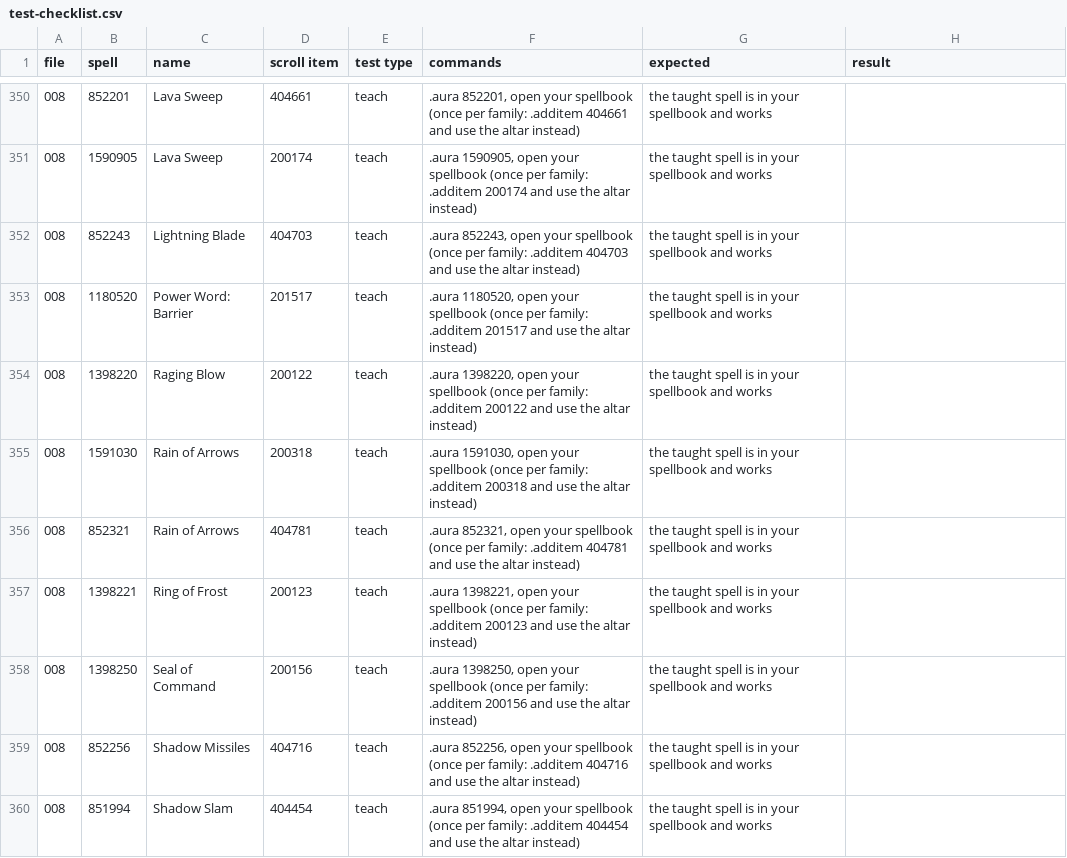
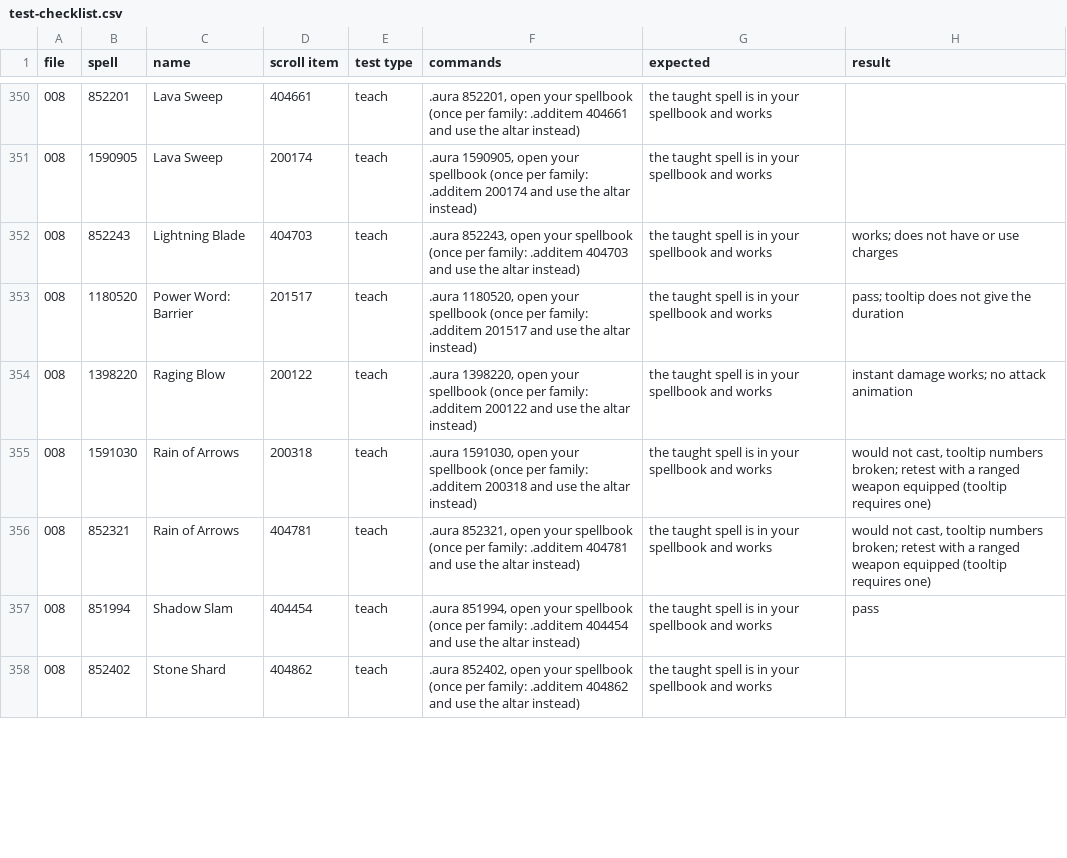
Before and after one commit to JaTynan/coa-wildcard-mystic, a CSV file: enchants/test-checklist.csv, drawn as a sheet; only a part is shown, gaps mark what is left out; the shorter side is filled out with more unchanged rows; the diff covers the shown part only.

```diff
--- a/enchants/test-checklist.csv
+++ b/enchants/test-checklist.csv
@@ -351,10 +351,7 @@ file,spell,name,scroll item,test type,commands,expected,result
 008,1590905,Lava Sweep,200174,teach,".aura 1590905, open your spellbook (once per family: .additem 200174 and use the altar instead)",the taught spell is in your spellbook and works,
-008,852243,Lightning Blade,404703,teach,".aura 852243, open your spellbook (once per family: .additem 404703 and use the altar instead)",the taught spell is in your spellbook and works,
-008,1180520,Power Word: Barrier,201517,teach,".aura 1180520, open your spellbook (once per family: .additem 201517 and use the altar instead)",the taught spell is in your spellbook and works,
-008,1398220,Raging Blow,200122,teach,".aura 1398220, open your spellbook (once per family: .additem 200122 and use the altar instead)",the taught spell is in your spellbook and works,
-008,1591030,Rain of Arrows,200318,teach,".aura 1591030, open your spellbook (once per family: .additem 200318 and use the altar instead)",the taught spell is in your spellbook and works,
-008,852321,Rain of Arrows,404781,teach,".aura 852321, open your spellbook (once per family: .additem 404781 and use the altar instead)",the taught spell is in your spellbook and works,
-008,1398221,Ring of Frost,200123,teach,".aura 1398221, open your spellbook (once per family: .additem 200123 and use the altar instead)",the taught spell is in your spellbook and works,
-008,1398250,Seal of Command,200156,teach,".aura 1398250, open your spellbook (once per family: .additem 200156 and use the altar instead)",the taught spell is in your spellbook and works,
-008,852256,Shadow Missiles,404716,teach,".aura 852256, open your spellbook (once per family: .additem 404716 and use the altar instead)",the taught spell is in your spellbook and works,
-008,851994,Shadow Slam,404454,teach,".aura 851994, open your spellbook (once per family: .additem 404454 and use the altar instead)",the taught spell is in your spellbook and works,
+008,852243,Lightning Blade,404703,teach,".aura 852243, open your spellbook (once per family: .additem 404703 and use the altar instead)",the taught spell is in your spellbook and works,works; does not have or use charges
+008,1180520,Power Word: Barrier,201517,teach,".aura 1180520, open your spellbook (once per family: .additem 201517 and use the altar instead)",the taught spell is in your spellbook and works,pass; tooltip does not give the duration
+008,1398220,Raging Blow,200122,teach,".aura 1398220, open your spellbook (once per family: .additem 200122 and use the altar instead)",the taught spell is in your spellbook and works,instant damage works; no attack animation
+008,1591030,Rain of Arrows,200318,teach,".aura 1591030, open your spellbook (once per family: .additem 200318 and use the altar instead)",the taught spell is in your spellbook and works,"would not cast, tooltip numbers broken; retest with a ranged weapon equipped (tooltip requires one)"
+008,852321,Rain of Arrows,404781,teach,".aura 852321, open your spellbook (once per family: .additem 404781 and use the altar instead)",the taught spell is in your spellbook and works,"would not cast, tooltip numbers broken; retest with a ranged weapon equipped (tooltip requires one)"
+008,851994,Shadow Slam,404454,teach,".aura 851994, open your spellbook (once per family: .additem 404454 and use the altar instead)",the taught spell is in your spellbook and works,pass
```
Also changed, not shown: 1 removed row and 22 edited cells elsewhere in this file, enchants/tracker.csv, 1 other file.
